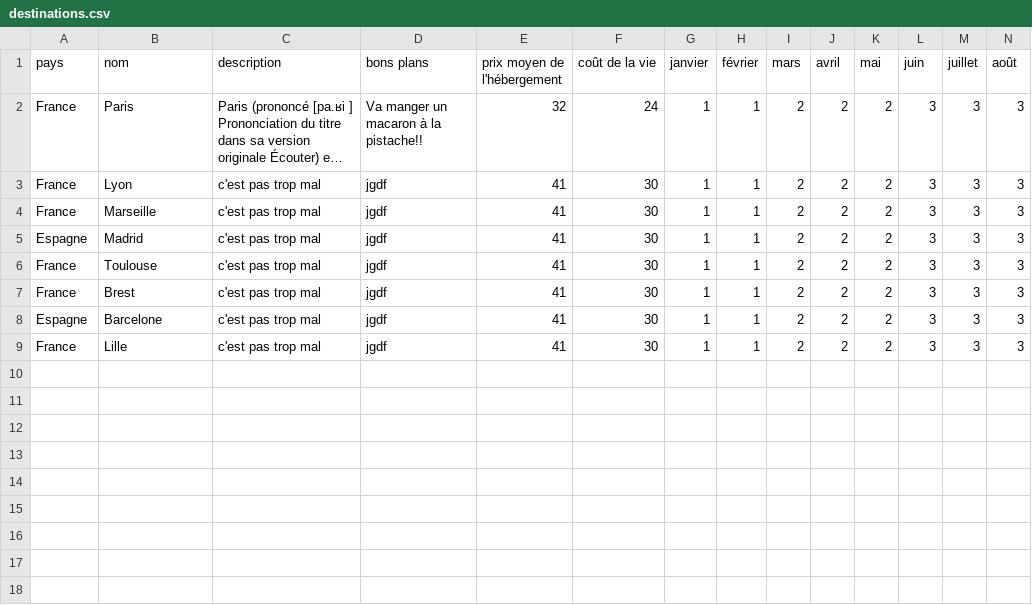
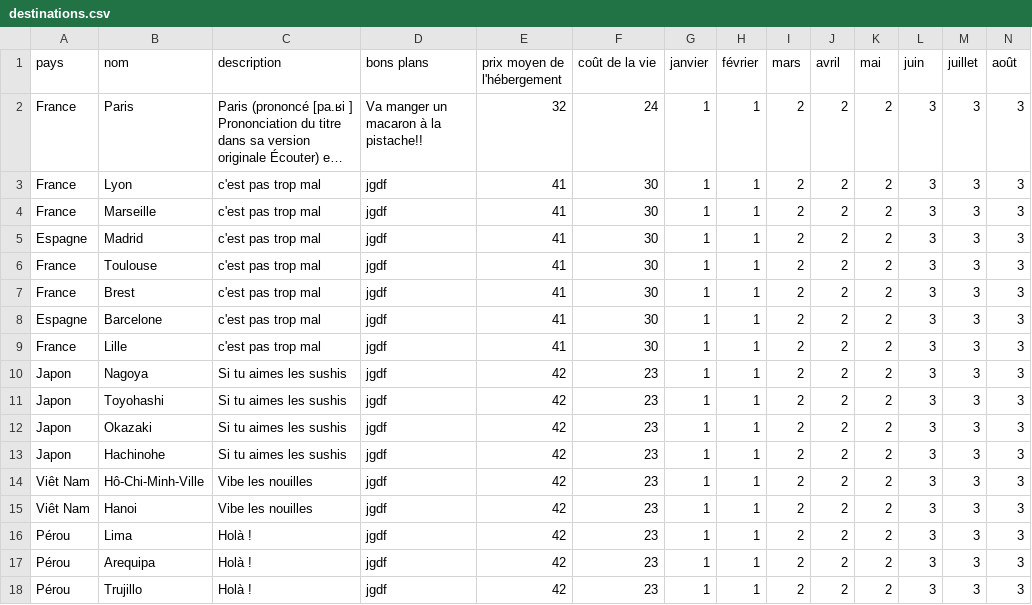
Before and after one commit to guilhemVB/Pegase, a CSV file: web/files/destinations.csv, drawn as a sheet; only a part is shown; long unchanged cells end in …; rows hold the shown columns only; the diff names each change by its address in the sheet, - before the commit and + after, or states it on an @@ line.

Commit message:
remove header add destinations

```diff
--- a/web/files/destinations.csv
+++ b/web/files/destinations.csv
+row 10: Japon | Nagoya | Si tu aimes les sushis | jgdf | 42 | 23 | 1 | 1 | 2 | 2 | 2 | 3 | 3 | 3
+row 11: Japon | Toyohashi | Si tu aimes les sushis | jgdf | 42 | 23 | 1 | 1 | 2 | 2 | 2 | 3 | 3 | 3
+row 12: Japon | Okazaki | Si tu aimes les sushis | jgdf | 42 | 23 | 1 | 1 | 2 | 2 | 2 | 3 | 3 | 3
+row 13: Japon | Hachinohe | Si tu aimes les sushis | jgdf | 42 | 23 | 1 | 1 | 2 | 2 | 2 | 3 | 3 | 3
+row 14: Viêt Nam | Hô-Chi-Minh-Ville | Vibe les nouilles | jgdf | 42 | 23 | 1 | 1 | 2 | 2 | 2 | 3 | 3 | 3
+row 15: Viêt Nam | Hanoi | Vibe les nouilles | jgdf | 42 | 23 | 1 | 1 | 2 | 2 | 2 | 3 | 3 | 3
+row 16: Pérou | Lima | Holà ! | jgdf | 42 | 23 | 1 | 1 | 2 | 2 | 2 | 3 | 3 | 3
+row 17: Pérou | Arequipa | Holà ! | jgdf | 42 | 23 | 1 | 1 | 2 | 2 | 2 | 3 | 3 | 3
+row 18: Pérou | Trujillo | Holà ! | jgdf | 42 | 23 | 1 | 1 | 2 | 2 | 2 | 3 | 3 | 3
```
Also changed, not shown: 4 other files.
